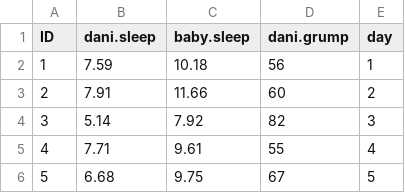
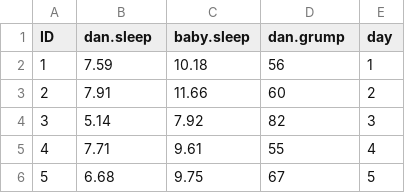
Before and after one commit to davidfoxcroft/lsj-data, a CSV file: data/parenthood.csv, drawn as a sheet; only a part is shown.

Commit message:
Revert "Update parenthood.csv"

```diff
--- a/data/parenthood.csv
+++ b/data/parenthood.csv
@@ -1,2 +1,2 @@
-ID,dani.sleep,baby.sleep,dani.grump,day
+ID,dan.sleep,baby.sleep,dan.grump,day
 1,7.59,10.18,56,1
```
